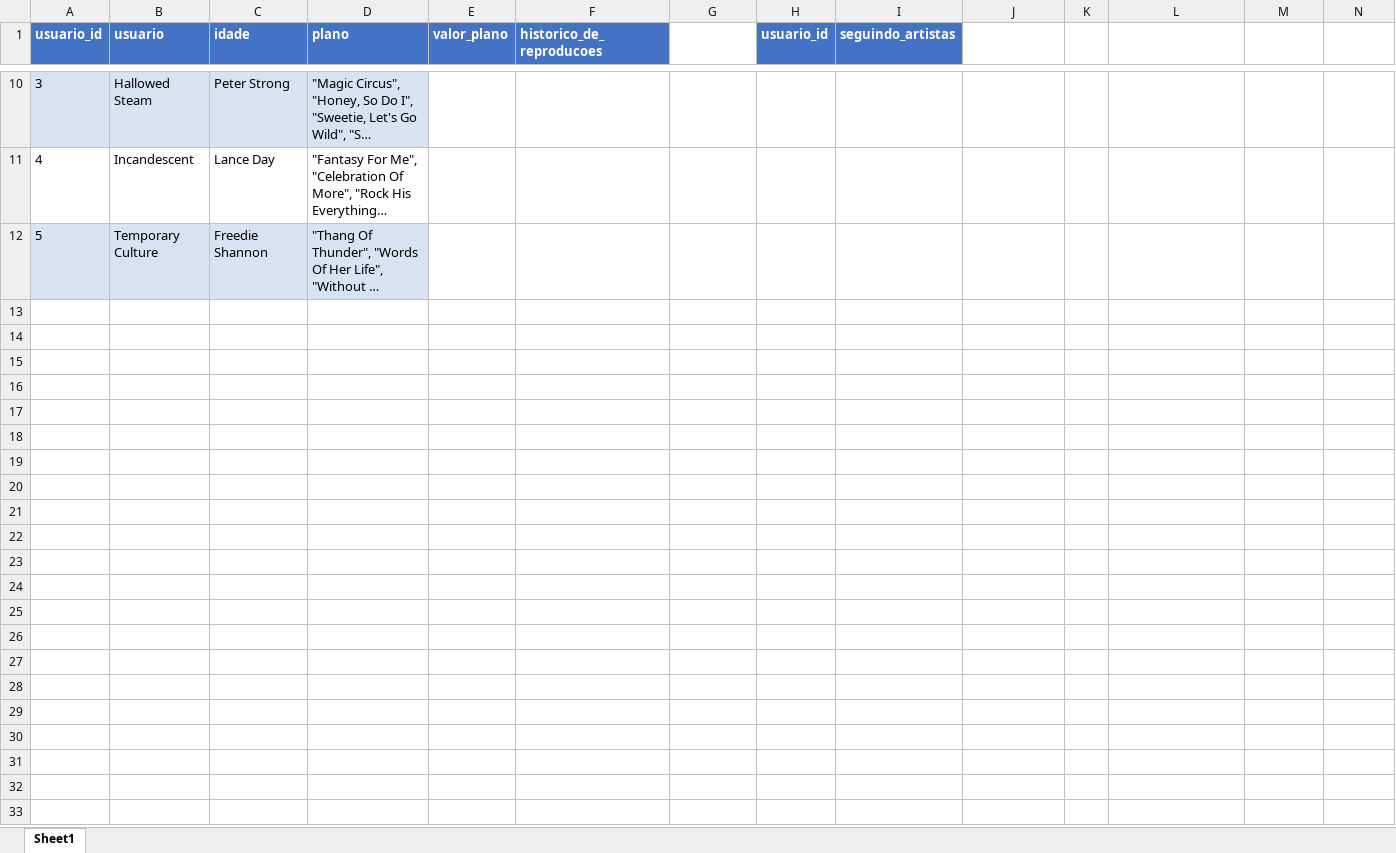
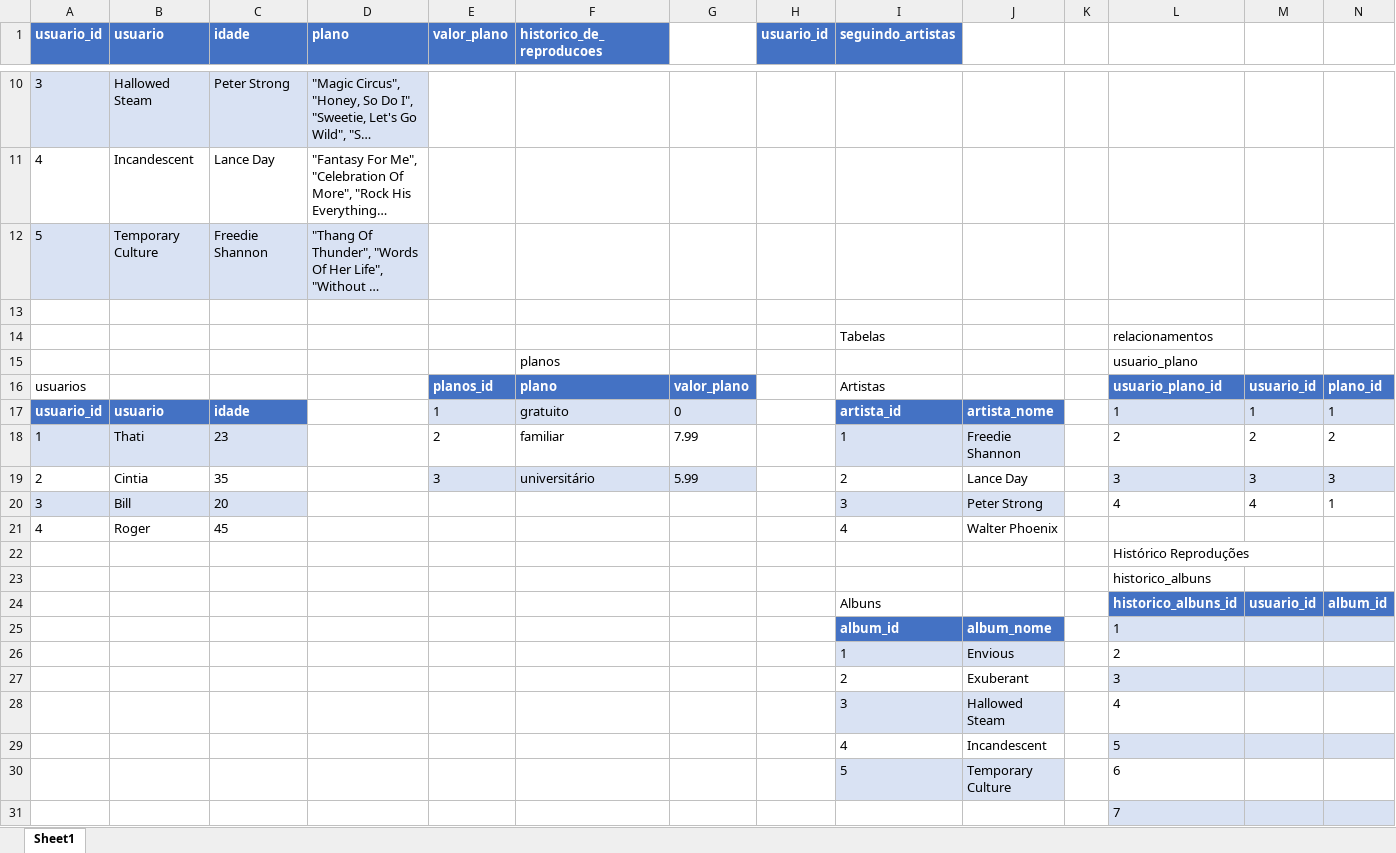
Before and after one commit to tryber/sd-05-mysql-one-for-all, an Excel workbook: SpotifyClone-Non-NormalizedTable.xlsx, sheet Sheet1, drawn as a sheet; only a part is shown, gaps mark what is left out; long unchanged cells end in …; values as stored, in another font and other column widths than the file's, no borders; the diff covers the shown part only; the diff names each change by its address in the sheet, - before the commit and + after, or states it on an @@ line.

```diff
--- a/SpotifyClone-Non-NormalizedTable.xlsx (sheet Sheet1)
+++ b/SpotifyClone-Non-NormalizedTable.xlsx (sheet Sheet1)
+row 13: (empty)
+row 14:  |  |  |  |  |  |  |  | Tabelas |  |  | relacionamentos
+row 15:  |  |  |  |  | planos |  |  |  |  |  | usuario_plano
+row 16: usuarios |  |  |  | planos_id | plano | valor_plano |  | Artistas |  |  | usuario_plano_id | usuario_id | plano_id
+row 17: usuario_id | usuario | idade |  | 1 | gratuito | 0 |  | artista_id | artista_nome |  | 1 | 1 | 1
+row 18: 1 | Thati | 23 |  | 2 | familiar | 7.99 |  | 1 | Freedie Shannon |  | 2 | 2 | 2
+row 19: 2 | Cintia | 35 |  | 3 | universitário | 5.99 |  | 2 | Lance Day |  | 3 | 3 | 3
+row 20: 3 | Bill | 20 |  |  |  |  |  | 3 | Peter Strong |  | 4 | 4 | 1
+row 21: 4 | Roger | 45 |  |  |  |  |  | 4 | Walter Phoenix
+row 22:  |  |  |  |  |  |  |  |  |  |  | Histórico Reproduções
+row 23:  |  |  |  |  |  |  |  |  |  |  | historico_albuns
+row 24:  |  |  |  |  |  |  |  | Albuns |  |  | historico_albuns_id | usuario_id | album_id
+row 25:  |  |  |  |  |  |  |  | album_id | album_nome |  | 1
+row 26:  |  |  |  |  |  |  |  | 1 | Envious |  | 2
+row 27:  |  |  |  |  |  |  |  | 2 | Exuberant |  | 3
+row 28:  |  |  |  |  |  |  |  | 3 | Hallowed Steam |  | 4
+row 29:  |  |  |  |  |  |  |  | 4 | Incandescent |  | 5
+row 30:  |  |  |  |  |  |  |  | 5 | Temporary Culture |  | 6
+row 31:  |  |  |  |  |  |  |  |  |  |  | 7
```
Also changed, not shown: 35 added rows elsewhere in this sheet, 8 other files.
